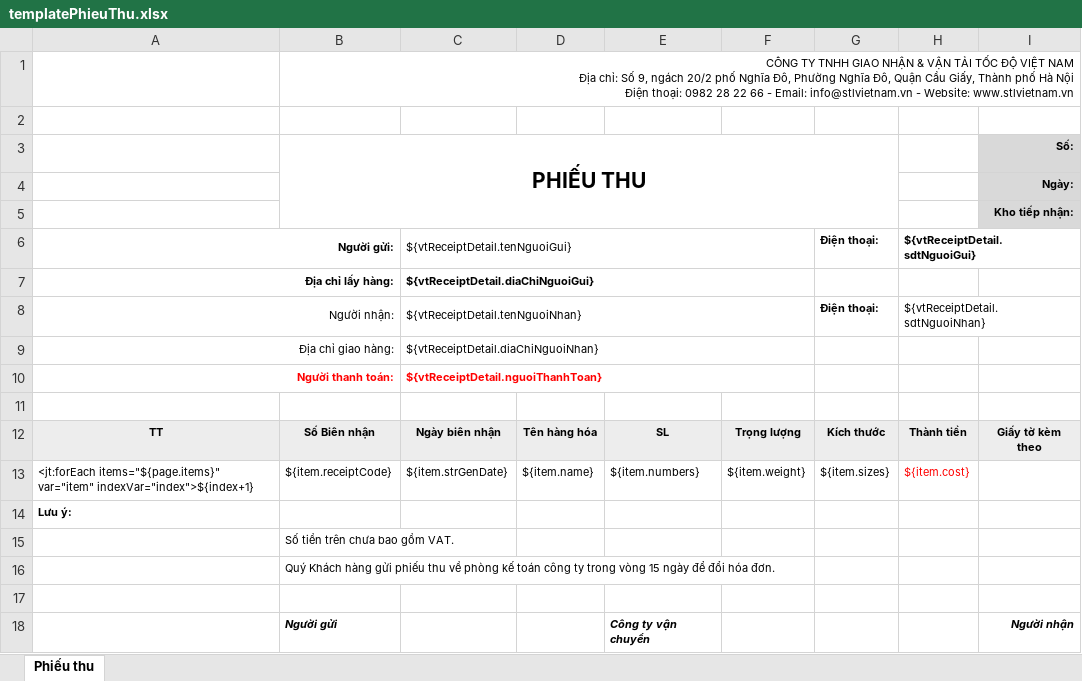
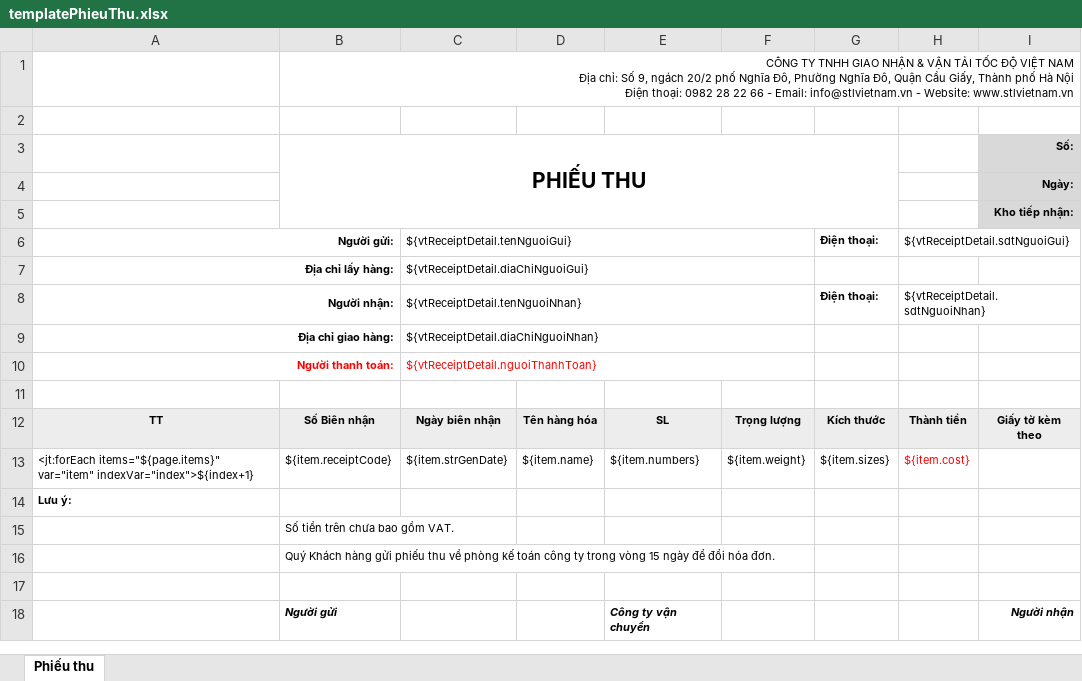
Before and after one commit to nvminh1102/VanTaiTocDo, an Excel workbook: src/main/resources/fileTemplate/templatePhieuThu.xlsx, sheet Phiếu thu, drawn as a sheet; only a part is shown; values as stored, in another font and other column widths than the file's, no borders; charts and pictures not drawn; the diff names each change by its address in the sheet, - before the commit and + after, or states it on an @@ line.

```diff
--- a/src/main/resources/fileTemplate/templatePhieuThu.xlsx (sheet Phiếu thu)
+++ b/src/main/resources/fileTemplate/templatePhieuThu.xlsx (sheet Phiếu thu)
-H6 bold: on
+H6 bold: off
-C7 bold: on
+C7 bold: off
-A8:A9 bold: off
+A8:A9 bold: on
-C10 bold: on
+C10 bold: off
```
Also changed, not shown: src/main/resources/fileTemplate/templatePhieuBienNhan.xlsx, src/main/resources/fileTemplate/templatePhieuGiaoHang.xlsx, 7 other files.
